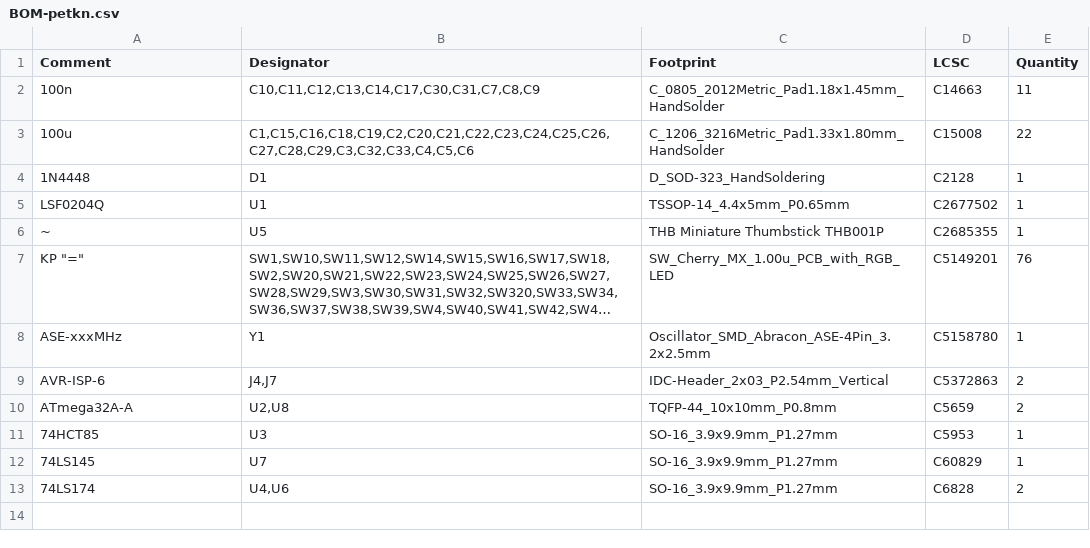
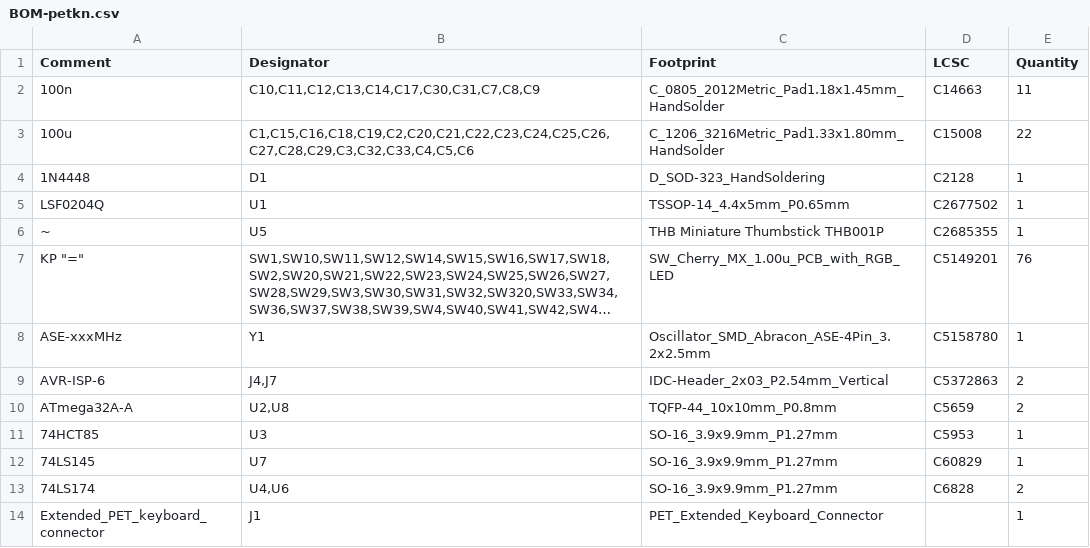
Before and after one commit to fachat/cbm_keyboard, a CSV file: PET-N/jlcpcb/production_files/BOM-petkn.csv, drawn as a sheet; long unchanged cells end in …; the diff names each change by its address in the sheet, - before the commit and + after, or states it on an @@ line.

Commit message:
as sent to production

```diff
--- a/PET-N/jlcpcb/production_files/BOM-petkn.csv
+++ b/PET-N/jlcpcb/production_files/BOM-petkn.csv
+row 14: Extended_PET_keyboard_connector | J1 | PET_Extended_Keyboard_Connector |  | 1
```
Also changed, not shown: PET-N/jlcpcb/production_files/CPL-petkn-fixed.csv, 22 other files.
